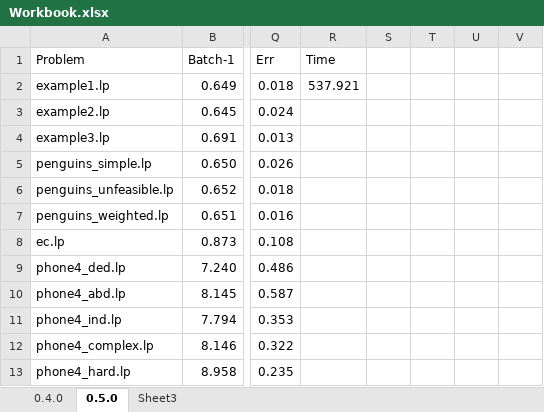
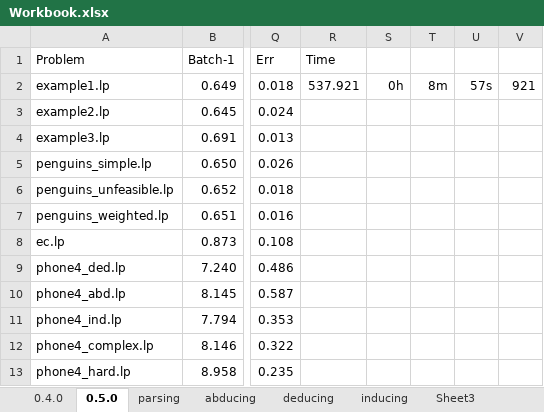
Before and after one commit to stefano-bragaglia/XHAIL, an Excel workbook: Workbook.xlsx, sheet 0.5.0, drawn as a sheet; only a part is shown, gaps mark what is left out; values as stored, in another font and other column widths than the file's, no borders; the diff names each change by its address in the sheet, - before the commit and + after, or states it on an @@ line.

```diff
--- a/Workbook.xlsx (sheet 0.5.0)
+++ b/Workbook.xlsx (sheet 0.5.0)
+sheet tab: parsing
+sheet tab: abducing
+sheet tab: deducing
+sheet tab: inducing
-S2: (empty)
+S2: 0h
-T2: (empty)
+T2: 8m
-U2: (empty)
+U2: 57s
-V2: (empty)
+V2: 921
```
Also changed, not shown: sheet Sheet3, sheet 0.4.0, 21 other files.
